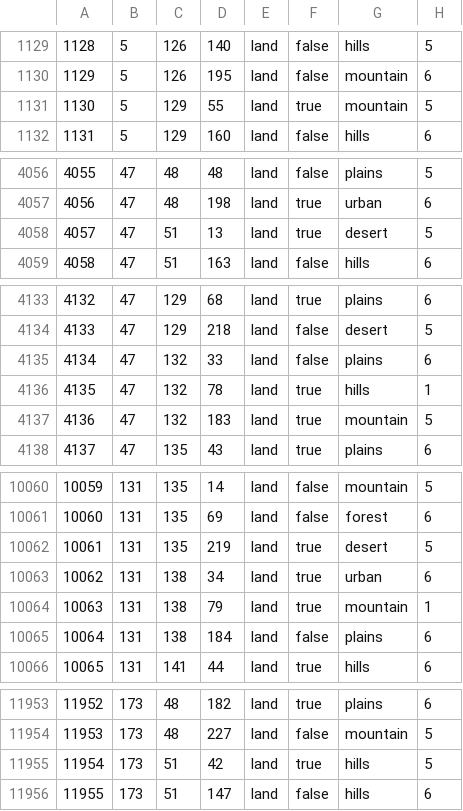
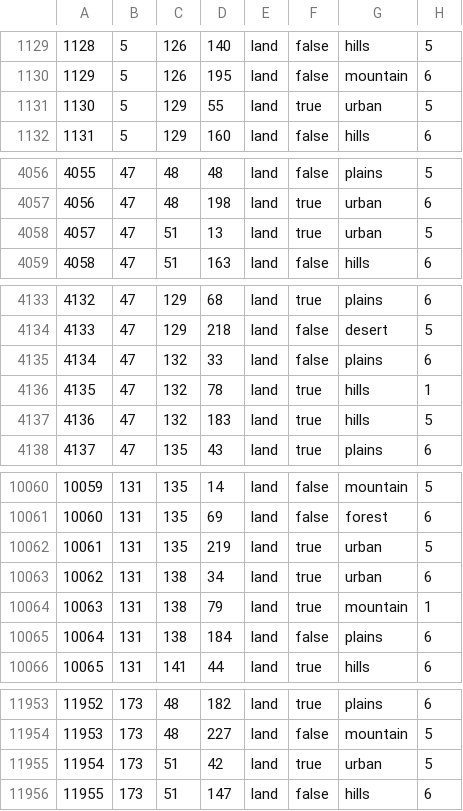
Before and after one commit to RH-131/Reforged-2.0-Mod, a CSV file: map/definition.csv, drawn as a sheet; only a part is shown, gaps mark what is left out.

```diff
--- a/map/definition.csv
+++ b/map/definition.csv
@@ -1130,3 +1130,3 @@
 1129;5;126;195;land;false;mountain;6
-1130;5;129;55;land;true;mountain;5
+1130;5;129;55;land;true;urban;5
 1131;5;129;160;land;false;hills;6
@@ -4057,3 +4057,3 @@
 4056;47;48;198;land;true;urban;6
-4057;47;51;13;land;true;desert;5
+4057;47;51;13;land;true;urban;5
 4058;47;51;163;land;false;hills;6
@@ -4136,3 +4136,3 @@
 4135;47;132;78;land;true;hills;1
-4136;47;132;183;land;true;mountain;5
+4136;47;132;183;land;true;hills;5
 4137;47;135;43;land;true;plains;6
@@ -10061,3 +10061,3 @@
 10060;131;135;69;land;false;forest;6
-10061;131;135;219;land;true;desert;5
+10061;131;135;219;land;true;urban;5
 10062;131;138;34;land;true;urban;6
@@ -11954,3 +11954,3 @@
 11953;173;48;227;land;false;mountain;5
-11954;173;51;42;land;true;hills;5
+11954;173;51;42;land;true;urban;5
 11955;173;51;147;land;false;hills;6
```
Also changed, not shown: 15 other files.
